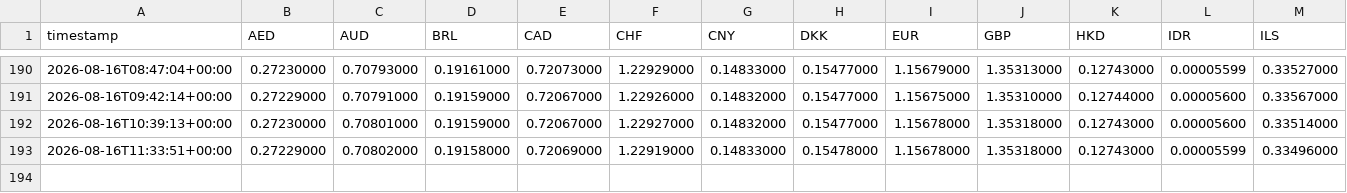
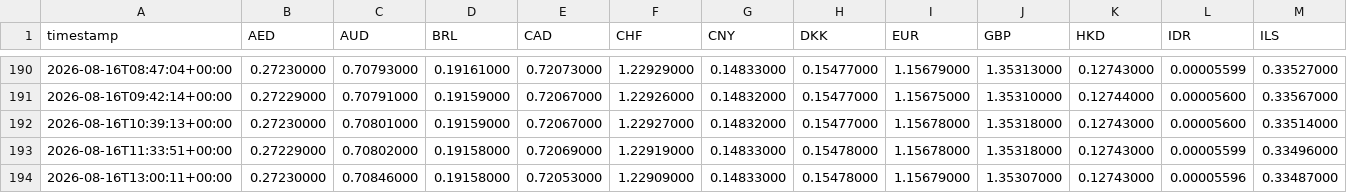
Before and after one commit to hope1027/fx-strength-tracker, a CSV file: data/snapshots.csv, drawn as a sheet; only a part is shown, gaps mark what is left out; rows hold the shown columns only; the diff names each change by its address in the sheet, - before the commit and + after, or states it on an @@ line.

```diff
--- a/data/snapshots.csv
+++ b/data/snapshots.csv
+row 194: 2026-08-16T13:00:11+00:00 | 0.27230000 | 0.70846000 | 0.19158000 | 0.72053000 | 1.22909000 | 0.14833000 | 0.15478000 | 1.15679000 | 1.35307000 | 0.12743000 | 0.00005596 | 0.33487000
```
Also changed, not shown: results/history.csv, 1 other file.
